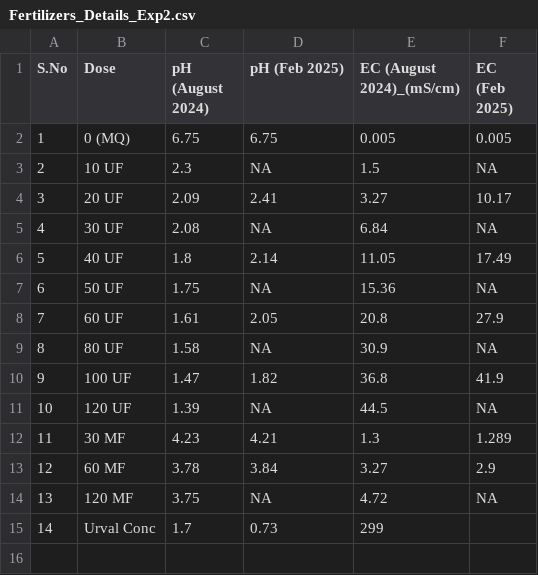
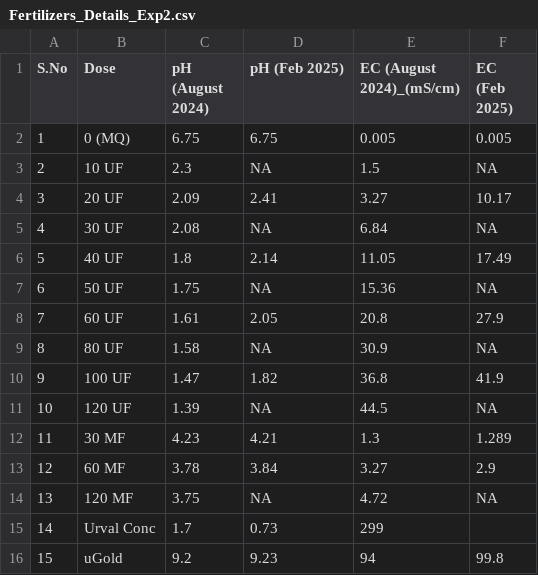
Before and after one commit to NiraYadav0529/PolyTunnelS33_ExperimeNT1_dose, a CSV file: Experiment_2/Modified_Data_File/Fertilizers_Details_Exp2.csv, drawn as a sheet; the diff names each change by its address in the sheet, - before the commit and + after, or states it on an @@ line.

Commit message:
ugold data

```diff
--- a/Experiment_2/Modified_Data_File/Fertilizers_Details_Exp2.csv
+++ b/Experiment_2/Modified_Data_File/Fertilizers_Details_Exp2.csv
+row 16: 15 | uGold | 9.2 | 9.23 | 94 | 99.8
```
